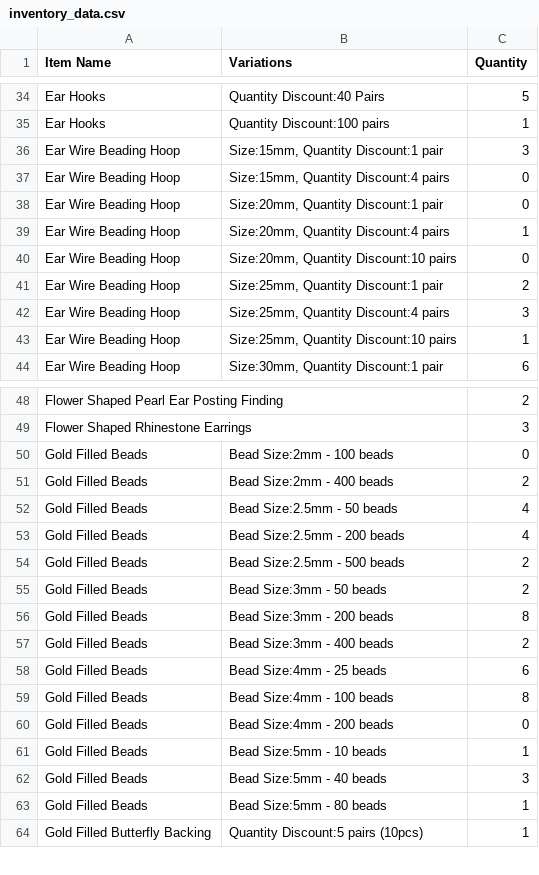
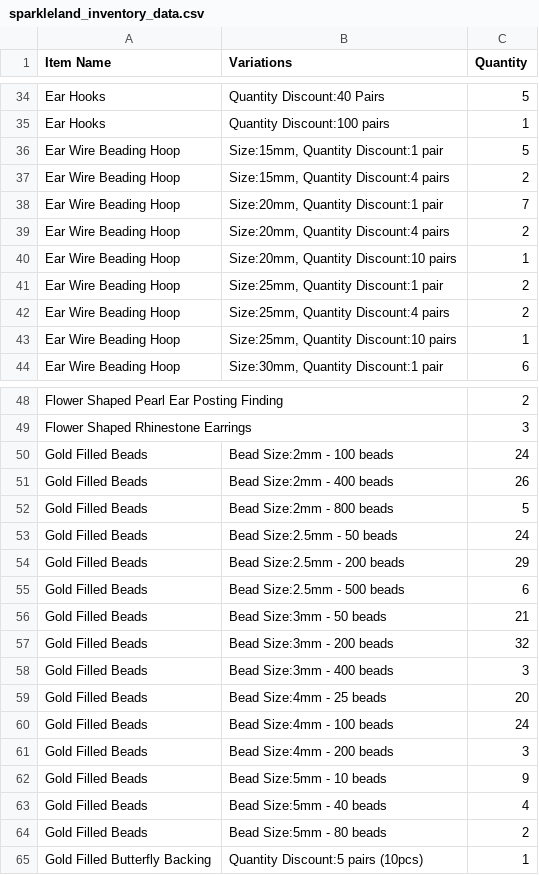
Before and after one commit to alexfang324/etsy_veryk_app, a CSV file: data_file/sparkleland_inventory_data.csv (was inventory_data.csv), drawn as a sheet; only a part is shown, gaps mark what is left out; the diff covers the shown part only.

```diff
--- a/inventory_data.csv
+++ b/data_file/sparkleland_inventory_data.csv
@@ -35,9 +35,9 @@ Item Name,Variations,Quantity
 "Ear Hooks","Quantity Discount:100 pairs",1
-"Ear Wire Beading Hoop","Size:15mm, Quantity Discount:1 pair",3
-"Ear Wire Beading Hoop","Size:15mm, Quantity Discount:4 pairs",0
-"Ear Wire Beading Hoop","Size:20mm, Quantity Discount:1 pair",0
-"Ear Wire Beading Hoop","Size:20mm, Quantity Discount:4 pairs",1
-"Ear Wire Beading Hoop","Size:20mm, Quantity Discount:10 pairs",0
+"Ear Wire Beading Hoop","Size:15mm, Quantity Discount:1 pair",5
+"Ear Wire Beading Hoop","Size:15mm, Quantity Discount:4 pairs",2
+"Ear Wire Beading Hoop","Size:20mm, Quantity Discount:1 pair",7
+"Ear Wire Beading Hoop","Size:20mm, Quantity Discount:4 pairs",2
+"Ear Wire Beading Hoop","Size:20mm, Quantity Discount:10 pairs",1
 "Ear Wire Beading Hoop","Size:25mm, Quantity Discount:1 pair",2
-"Ear Wire Beading Hoop","Size:25mm, Quantity Discount:4 pairs",3
+"Ear Wire Beading Hoop","Size:25mm, Quantity Discount:4 pairs",2
 "Ear Wire Beading Hoop","Size:25mm, Quantity Discount:10 pairs",1
@@ -49,16 +49,17 @@ Item Name,Variations,Quantity
 "Flower Shaped Rhinestone Earrings","",3
-"Gold Filled Beads","Bead Size:2mm - 100 beads",0
-"Gold Filled Beads","Bead Size:2mm - 400 beads",2
-"Gold Filled Beads","Bead Size:2.5mm - 50 beads",4
-"Gold Filled Beads","Bead Size:2.5mm - 200 beads",4
-"Gold Filled Beads","Bead Size:2.5mm - 500 beads",2
-"Gold Filled Beads","Bead Size:3mm - 50 beads",2
-"Gold Filled Beads","Bead Size:3mm - 200 beads",8
-"Gold Filled Beads","Bead Size:3mm - 400 beads",2
-"Gold Filled Beads","Bead Size:4mm - 25 beads",6
-"Gold Filled Beads","Bead Size:4mm - 100 beads",8
-"Gold Filled Beads","Bead Size:4mm - 200 beads",0
-"Gold Filled Beads","Bead Size:5mm - 10 beads",1
-"Gold Filled Beads","Bead Size:5mm - 40 beads",3
-"Gold Filled Beads","Bead Size:5mm - 80 beads",1
+"Gold Filled Beads","Bead Size:2mm - 100 beads",24
+"Gold Filled Beads","Bead Size:2mm - 400 beads",26
+"Gold Filled Beads","Bead Size:2mm - 800 beads",5
+"Gold Filled Beads","Bead Size:2.5mm - 50 beads",24
+"Gold Filled Beads","Bead Size:2.5mm - 200 beads",29
+"Gold Filled Beads","Bead Size:2.5mm - 500 beads",6
+"Gold Filled Beads","Bead Size:3mm - 50 beads",21
+"Gold Filled Beads","Bead Size:3mm - 200 beads",32
+"Gold Filled Beads","Bead Size:3mm - 400 beads",3
+"Gold Filled Beads","Bead Size:4mm - 25 beads",20
+"Gold Filled Beads","Bead Size:4mm - 100 beads",24
+"Gold Filled Beads","Bead Size:4mm - 200 beads",3
+"Gold Filled Beads","Bead Size:5mm - 10 beads",9
+"Gold Filled Beads","Bead Size:5mm - 40 beads",4
+"Gold Filled Beads","Bead Size:5mm - 80 beads",2
 "Gold Filled Butterfly Backing","Quantity Discount:5 pairs (10pcs)",1
```
Also changed, not shown: 20 edited cells elsewhere in this file, 21 other files.
